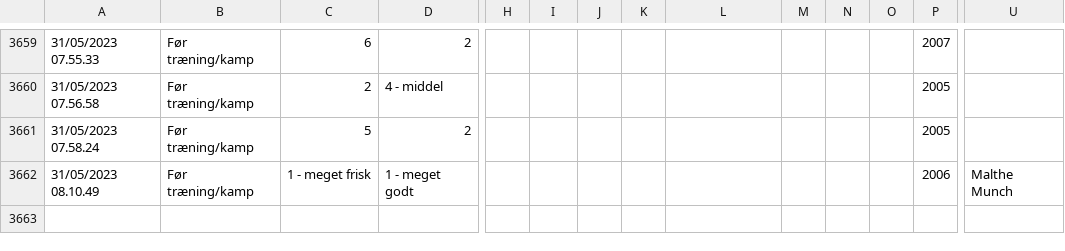
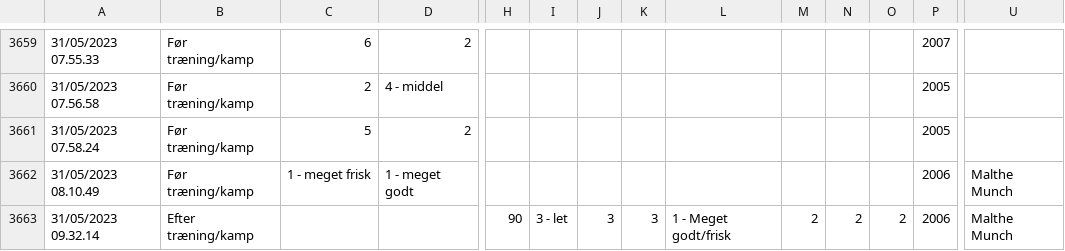
Before and after one commit to Seamus1992/AC-Horsens, a CSV file: ny wellness.csv, drawn as a sheet; only a part is shown, gaps mark what is left out; rows hold the shown columns only; the diff names each change by its address in the sheet, - before the commit and + after, or states it on an @@ line.

Commit message:
Update ny wellness.csv

```diff
--- a/ny wellness.csv
+++ b/ny wellness.csv
+row 3663: 31/05/2023 09.32.14 | Efter træning/kamp |  |  | 90 | 3 - let | 3 | 3 | 1 - Meget godt/frisk | 2 | 2 | 2 | 2006 | Malthe Munch
```
